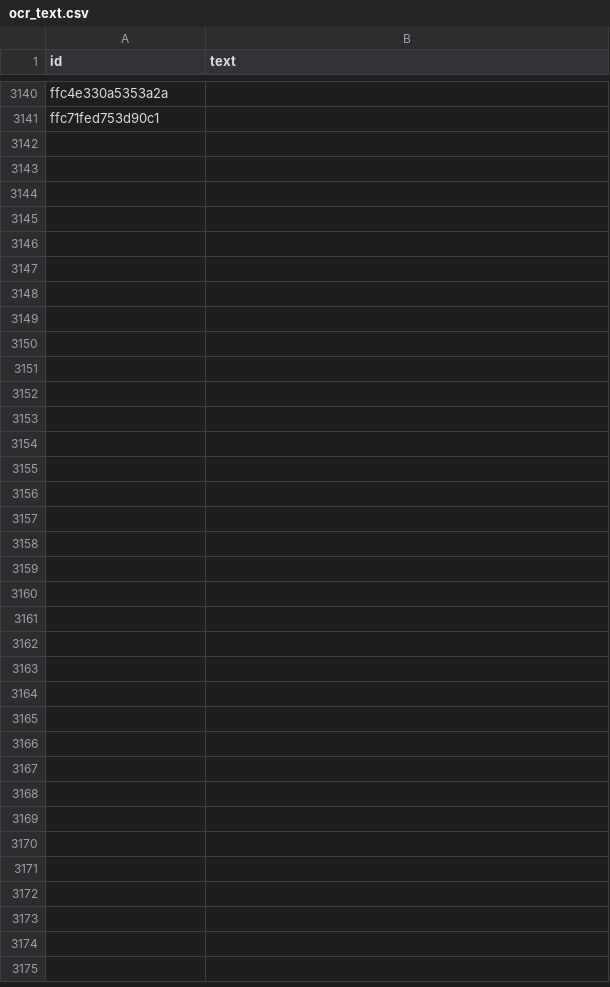
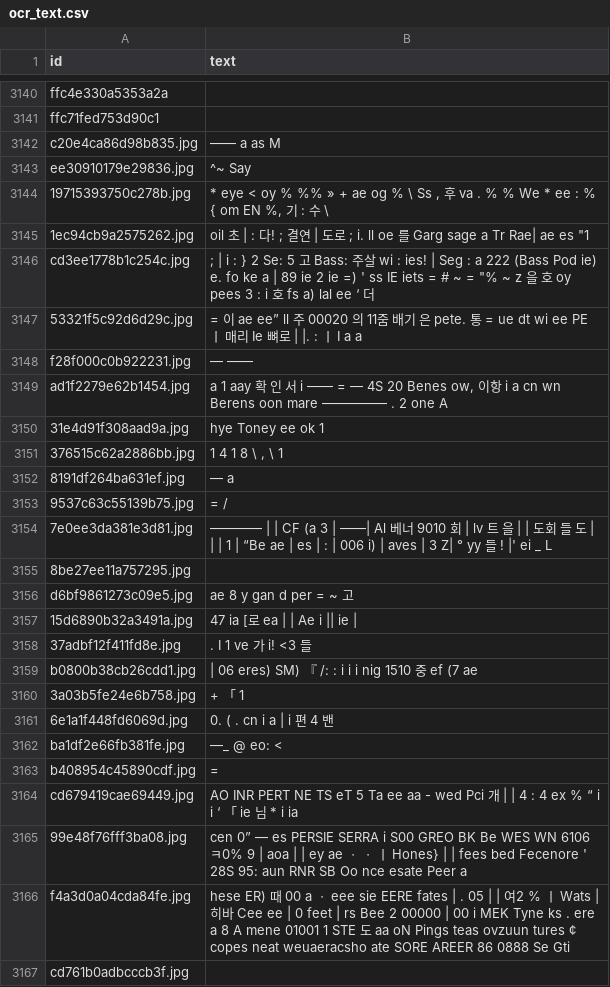
Before and after one commit to juny79/cv_project, a CSV file: extern/ocr_text.csv, drawn as a sheet; only a part is shown, gaps mark what is left out; the diff names each change by its address in the sheet, - before the commit and + after, or states it on an @@ line.

Commit message:
Modify configs & extern

```diff
--- a/extern/ocr_text.csv
+++ b/extern/ocr_text.csv
+row 3142: c20e4ca86d98b835.jpg | —— a as M
+row 3143: ee30910179e29836.jpg | ^~ Say
+row 3144: 19715393750c278b.jpg | * eye < oy % %% » + ae og % \ Ss , 후 va . % % We * ee : % { om EN %, 기 : 수 \
+row 3145: 1ec94cb9a2575262.jpg | oil 초 | : 다! ; 결연 | 도로 ; i. ll oe 를 Garg sage a Tr Rae| ae es "1
+row 3146: cd3ee1778b1c254c.jpg | ; | i : } 2 Se: 5 고 Bass: 주살 wi : ies! | Seg : a 222 (Bass Pod ie) e. fo ke a | 89 ie 2 ie =) ' ss IE iets = # ~ = "% ~ z 을 호 oy pees 3 : i 호 fs a) lal ee ‘ 더
+row 3147: 53321f5c92d6d29c.jpg | = 이 ae ee” ll 주 00020 의 11줌 배기 은 pete. 통 = ue dt wi ee PE ㅣ 매리 Ie 뼈로 | |. : ㅣ I a a
+row 3148: f28f000c0b922231.jpg | — ——
+row 3149: ad1f2279e62b1454.jpg | a 1 aay 확 인 서 i —— = — 4S 20 Benes ow, 이항 i a cn wn Berens oon mare ————— . 2 one A
+row 3150: 31e4d91f308aad9a.jpg | hye Toney ee ok 1
+row 3151: 376515c62a2886bb.jpg | 1 4 1 8 \ , \ 1
+row 3152: 8191df264ba631ef.jpg | — a
+row 3153: 9537c63c55139b75.jpg | = /
+row 3154: 7e0ee3da381e3d81.jpg | ———— | | CF (a 3 | ——| Al 베너 9010 회 | lv 트 을 | | 도회 들 도 | | | 1 | “Be ae | es | : | 006 i) | aves | 3 Z| ° yy 들 ! |' ei _ L
+row 3155: 8be27ee11a757295.jpg
+row 3156: d6bf9861273c09e5.jpg | ae 8 y gan d per = ~ 고
+row 3157: 15d6890b32a3491a.jpg | 47 ia [로 ea | | Ae i || ie
+row 3158: 37adbf12f411fd8e.jpg | . I 1 ve 가 i! <3 들
+row 3159: b0800b38cb26cdd1.jpg | | 06 eres) SM) 『 /: : i i i nig 1510 중 ef (7 ae
+row 3160: 3a03b5fe24e6b758.jpg | + 「 1
+row 3161: 6e1a1f448fd6069d.jpg | 0. ( . cn i a | i 편 4 밴
+row 3162: ba1df2e66fb381fe.jpg | —_ @ eo: <
+row 3163: b408954c45890cdf.jpg | =
+row 3164: cd679419cae69449.jpg | AO INR PERT NE TS eT 5 Ta ee aa - wed Pci 개 | | 4 : 4 ex % “ i i ‘ 「 ie 님 * i ia
+row 3165: 99e48f76fff3ba08.jpg | cen 0” — es PERSIE SERRA i S00 GREO BK Be WES WN 6106 ㅋ0% 9 | aoa | | ey ae ㆍ ㆍ ㅣ Hones} | | fees bed Fecenore ' 28S 95: aun RNR SB Oo nce esate Peer a
+row 3166: f4a3d0a04cda84fe.jpg | hese ER) 때 00 a ㆍ eee sie EERE fates | . 05 | | 여2 % ㅣ Wats | 히바 Cee ee | 0 feet | rs Bee 2 00000 | 00 i MEK Tyne ks . ere a 8 A mene 01001 1 STE 도 aa oN Pings teas ovzuun tures ¢ copes neat weuaeracsho ate SORE AREER 86 0888 Se Gti
+row 3167: cd761b0adbcccb3f.jpg
```
Also changed, not shown: 4 other files.
